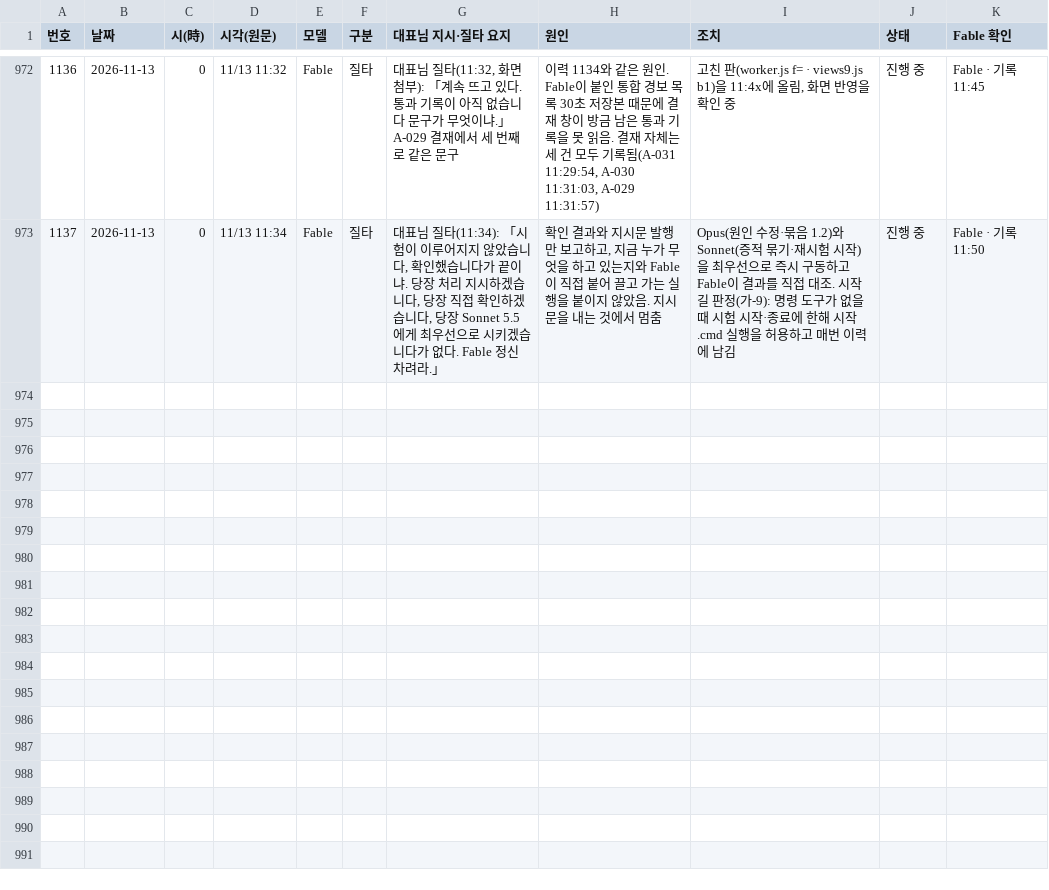
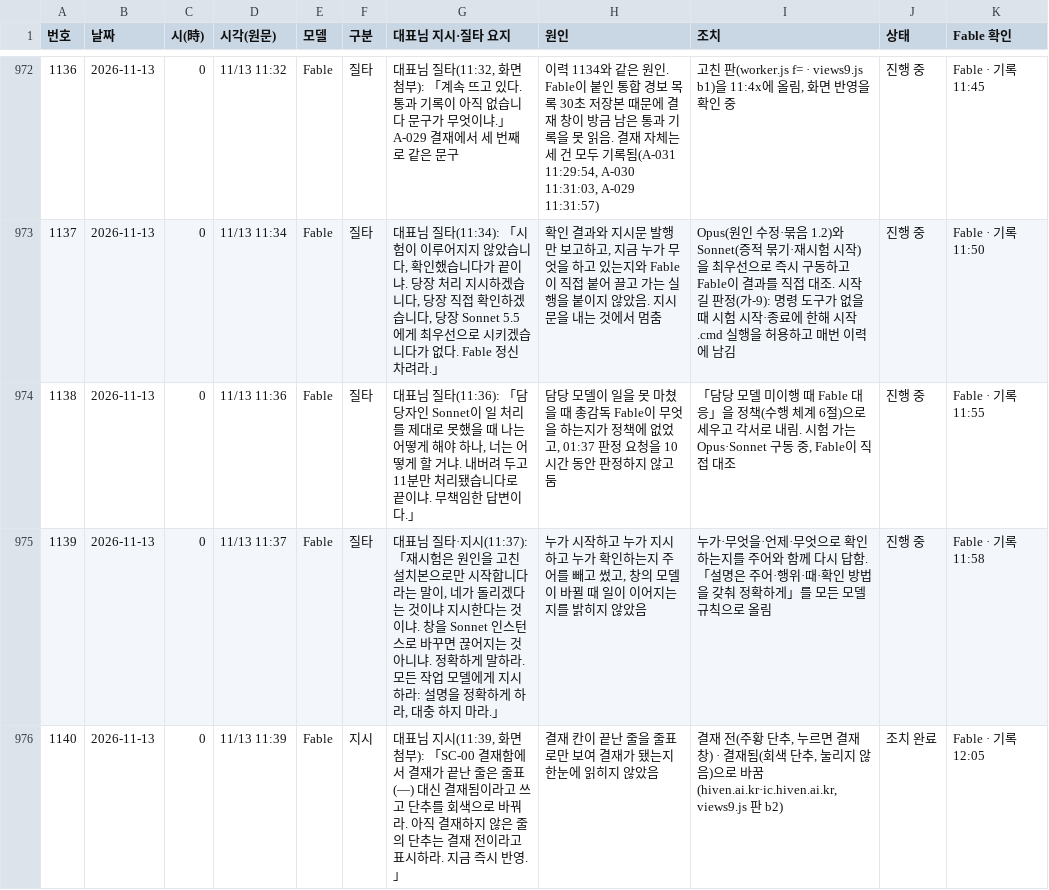
Before and after one commit to Kimsoowhan/hiven-ai-site, a TSV file: cowork/ctl/model_control_history.tsv, drawn as a sheet; only a part is shown, gaps mark what is left out.

```diff
--- a/cowork/ctl/model_control_history.tsv
+++ b/cowork/ctl/model_control_history.tsv
@@ -973 +973,4 @@
 1137	2026-11-13	0	11/13 11:34	Fable	질타	대표님 질타(11:34): 「시험이 이루어지지 않았습니다, 확인했습니다가 끝이냐. 당장 처리 지시하겠습니다, 당장 직접 확인하겠습니다, 당장 Sonnet 5.5에게 최우선으로 시키겠습니다가 없다. Fable 정신 차려라.」	확인 결과와 지시문 발행만 보고하고, 지금 누가 무엇을 하고 있는지와 Fable이 직접 붙어 끌고 가는 실행을 붙이지 않았음. 지시문을 내는 것에서 멈춤	Opus(원인 수정·묶음 1.2)와 Sonnet(증적 묶기·재시험 시작)을 최우선으로 즉시 구동하고 Fable이 결과를 직접 대조. 시작 길 판정(가-9): 명령 도구가 없을 때 시험 시작·종료에 한해 시작.cmd 실행을 허용하고 매번 이력에 남김	진행 중	Fable · 기록 11:50
+1138	2026-11-13	0	11/13 11:36	Fable	질타	대표님 질타(11:36): 「담당자인 Sonnet이 일 처리를 제대로 못했을 때 나는 어떻게 해야 하나, 너는 어떻게 할 거냐. 내버려 두고 11분만 처리됐습니다로 끝이냐. 무책임한 답변이다.」	담당 모델이 일을 못 마쳤을 때 총감독 Fable이 무엇을 하는지가 정책에 없었고, 01:37 판정 요청을 10시간 동안 판정하지 않고 둠	「담당 모델 미이행 때 Fable 대응」을 정책(수행 체계 6절)으로 세우고 각서로 내림. 시험 가는 Opus·Sonnet 구동 중, Fable이 직접 대조	진행 중	Fable · 기록 11:55
+1139	2026-11-13	0	11/13 11:37	Fable	질타	대표님 질타·지시(11:37): 「재시험은 원인을 고친 설치본으로만 시작합니다라는 말이, 네가 돌리겠다는 것이냐 지시한다는 것이냐. 창을 Sonnet 인스턴스로 바꾸면 끊어지는 것 아니냐. 정확하게 말하라. 모든 작업 모델에게 지시하라: 설명을 정확하게 하라, 대충 하지 마라.」	누가 시작하고 누가 지시하고 누가 확인하는지 주어를 빼고 썼고, 창의 모델이 바뀔 때 일이 이어지는지를 밝히지 않았음	누가·무엇을·언제·무엇으로 확인하는지를 주어와 함께 다시 답함. 「설명은 주어·행위·때·확인 방법을 갖춰 정확하게」를 모든 모델 규칙으로 올림	진행 중	Fable · 기록 11:58
+1140	2026-11-13	0	11/13 11:39	Fable	지시	대표님 지시(11:39, 화면 첨부): 「SC-00 결재함에서 결재가 끝난 줄은 줄표(—) 대신 결재됨이라고 쓰고 단추를 회색으로 바꿔라. 아직 결재하지 않은 줄의 단추는 결재 전이라고 표시하라. 지금 즉시 반영.」	결재 칸이 끝난 줄을 줄표로만 보여 결재가 됐는지 한눈에 읽히지 않았음	결재 전(주황 단추, 누르면 결재 창) · 결재됨(회색 단추, 눌리지 않음)으로 바꿈(hiven.ai.kr·ic.hiven.ai.kr, views9.js 판 b2)	조치 완료	Fable · 기록 12:05
```
Also changed, not shown: cowork/ctl/approval_line.tsv, cowork/ctl/command_ledger.tsv, 21 other files.
